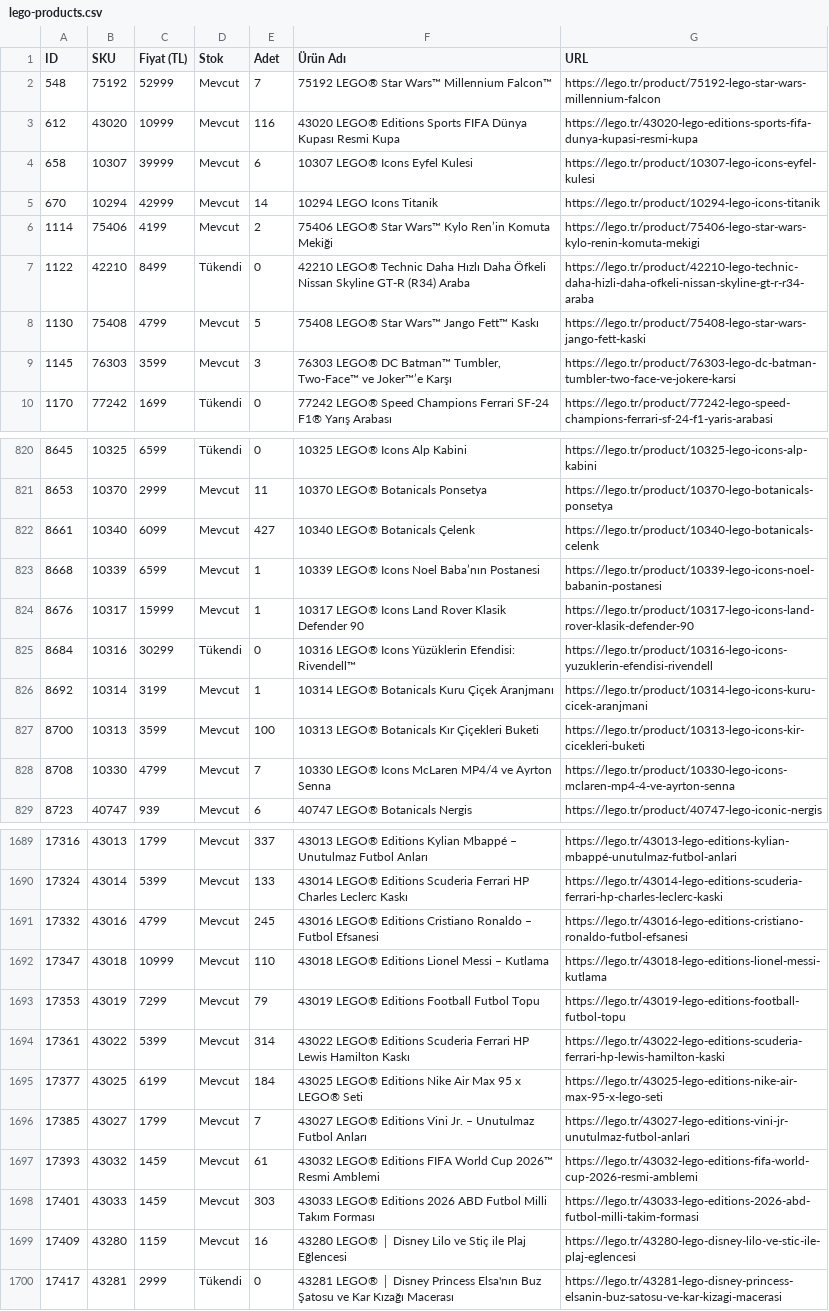
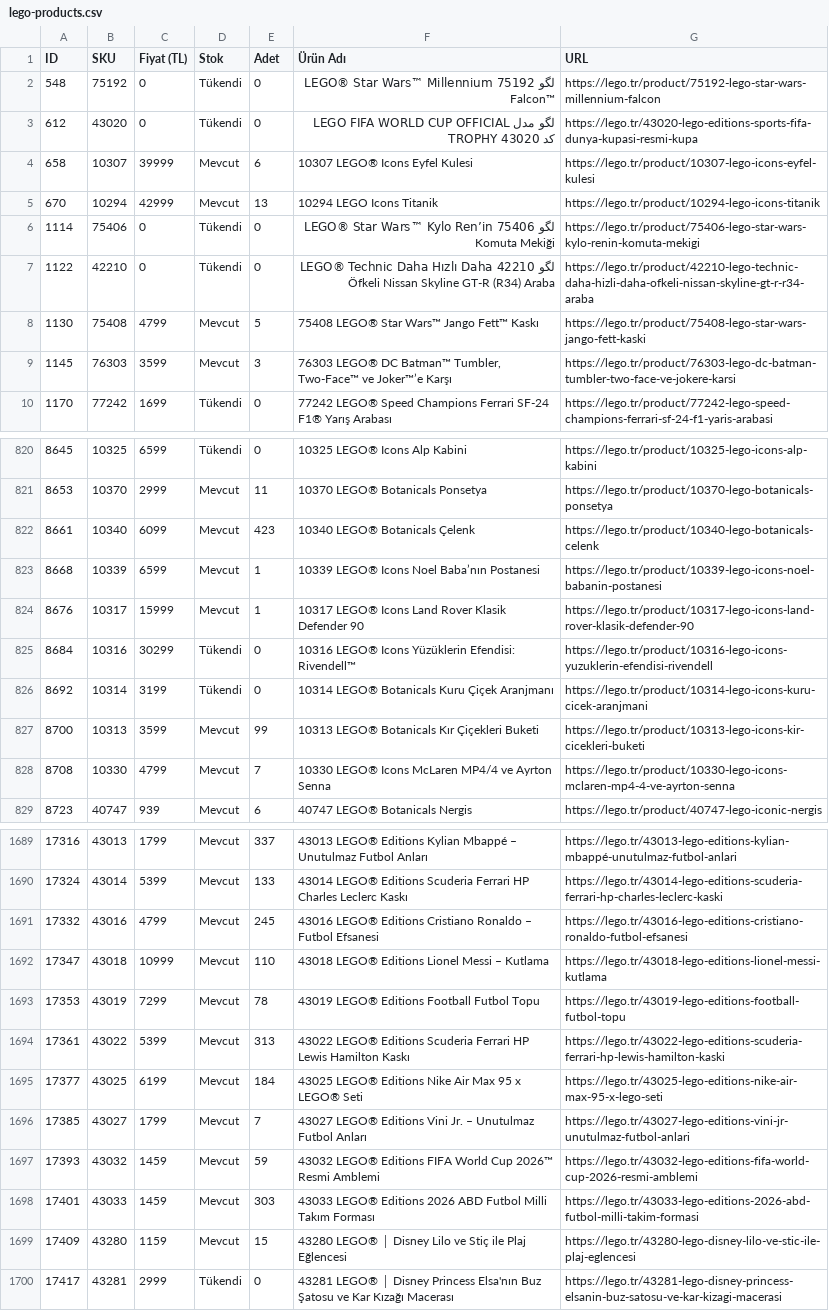
Before and after one commit to mehranyavari/woocommerce-stock-scraper, a CSV file: output/lego-products.csv, drawn as a sheet; only a part is shown, gaps mark what is left out; the diff covers the shown part only.

```diff
--- a/output/lego-products.csv
+++ b/output/lego-products.csv
@@ -1,8 +1,8 @@
 ID,SKU,Fiyat (TL),Stok,Adet,Ürün Adı,URL
-548,75192,52999,Mevcut,7,"75192 LEGO® Star Wars™ Millennium Falcon™","https://lego.tr/product/75192-lego-star-wars-millennium-falcon"
-612,43020,10999,Mevcut,116,"43020 LEGO® Editions Sports FIFA Dünya Kupası Resmi Kupa","https://lego.tr/43020-lego-editions-sports-fifa-dunya-kupasi-resmi-kupa"
+548,75192,0,Tükendi,0,"لگو 75192 LEGO® Star Wars™ Millennium Falcon™","https://lego.tr/product/75192-lego-star-wars-millennium-falcon"
+612,43020,0,Tükendi,0,"لگو مدل LEGO FIFA WORLD CUP OFFICIAL TROPHY کد 43020","https://lego.tr/43020-lego-editions-sports-fifa-dunya-kupasi-resmi-kupa"
 658,10307,39999,Mevcut,6,"10307 LEGO® Icons Eyfel Kulesi","https://lego.tr/product/10307-lego-icons-eyfel-kulesi"
-670,10294,42999,Mevcut,14,"10294 LEGO Icons Titanik","https://lego.tr/product/10294-lego-icons-titanik"
-1114,75406,4199,Mevcut,2,"75406 LEGO® Star Wars™ Kylo Ren’in Komuta Mekiği","https://lego.tr/product/75406-lego-star-wars-kylo-renin-komuta-mekigi"
-1122,42210,8499,Tükendi,0,"42210 LEGO® Technic Daha Hızlı Daha Öfkeli Nissan Skyline GT-R (R34) Araba","https://lego.tr/product/42210-lego-technic-daha-hizli-daha-ofkeli-nissan-skyline-gt-r-r34-araba"
+670,10294,42999,Mevcut,13,"10294 LEGO Icons Titanik","https://lego.tr/product/10294-lego-icons-titanik"
+1114,75406,0,Tükendi,0,"لگو 75406 LEGO® Star Wars™ Kylo Ren’in Komuta Mekiği","https://lego.tr/product/75406-lego-star-wars-kylo-renin-komuta-mekigi"
+1122,42210,0,Tükendi,0,"لگو 42210 LEGO® Technic Daha Hızlı Daha Öfkeli Nissan Skyline GT-R (R34) Araba","https://lego.tr/product/42210-lego-technic-daha-hizli-daha-ofkeli-nissan-skyline-gt-r-r34-araba"
 1130,75408,4799,Mevcut,5,"75408 LEGO® Star Wars™ Jango Fett™ Kaskı","https://lego.tr/product/75408-lego-star-wars-jango-fett-kaski"
@@ -821,3 +821,3 @@ ID,SKU,Fiyat (TL),Stok,Adet,Ürün Adı,URL
 8653,10370,2999,Mevcut,11,"10370 LEGO® Botanicals Ponsetya","https://lego.tr/product/10370-lego-botanicals-ponsetya"
-8661,10340,6099,Mevcut,427,"10340 LEGO® Botanicals Çelenk","https://lego.tr/product/10340-lego-botanicals-celenk"
+8661,10340,6099,Mevcut,423,"10340 LEGO® Botanicals Çelenk","https://lego.tr/product/10340-lego-botanicals-celenk"
 8668,10339,6599,Mevcut,1,"10339 LEGO® Icons Noel Baba’nın Postanesi","https://lego.tr/product/10339-lego-icons-noel-babanin-postanesi"
@@ -825,4 +825,4 @@ ID,SKU,Fiyat (TL),Stok,Adet,Ürün Adı,URL
 8684,10316,30299,Tükendi,0,"10316 LEGO® Icons Yüzüklerin Efendisi: Rivendell™","https://lego.tr/product/10316-lego-icons-yuzuklerin-efendisi-rivendell"
-8692,10314,3199,Mevcut,1,"10314 LEGO® Botanicals Kuru Çiçek Aranjmanı","https://lego.tr/product/10314-lego-icons-kuru-cicek-aranjmani"
-8700,10313,3599,Mevcut,100,"10313 LEGO® Botanicals Kır Çiçekleri Buketi","https://lego.tr/product/10313-lego-icons-kir-cicekleri-buketi"
+8692,10314,3199,Tükendi,0,"10314 LEGO® Botanicals Kuru Çiçek Aranjmanı","https://lego.tr/product/10314-lego-icons-kuru-cicek-aranjmani"
+8700,10313,3599,Mevcut,99,"10313 LEGO® Botanicals Kır Çiçekleri Buketi","https://lego.tr/product/10313-lego-icons-kir-cicekleri-buketi"
 8708,10330,4799,Mevcut,7,"10330 LEGO® Icons McLaren MP4/4 ve Ayrton Senna","https://lego.tr/product/10330-lego-icons-mclaren-mp4-4-ve-ayrton-senna"
@@ -1692,9 +1692,9 @@ ID,SKU,Fiyat (TL),Stok,Adet,Ürün Adı,URL
 17347,43018,10999,Mevcut,110,"43018 LEGO® Editions Lionel Messi – Kutlama","https://lego.tr/43018-lego-editions-lionel-messi-kutlama"
-17353,43019,7299,Mevcut,79,"43019 LEGO® Editions Football Futbol Topu","https://lego.tr/43019-lego-editions-football-futbol-topu"
-17361,43022,5399,Mevcut,314,"43022 LEGO® Editions Scuderia Ferrari HP Lewis Hamilton Kaskı","https://lego.tr/43022-lego-editions-scuderia-ferrari-hp-lewis-hamilton-kaski"
+17353,43019,7299,Mevcut,78,"43019 LEGO® Editions Football Futbol Topu","https://lego.tr/43019-lego-editions-football-futbol-topu"
+17361,43022,5399,Mevcut,313,"43022 LEGO® Editions Scuderia Ferrari HP Lewis Hamilton Kaskı","https://lego.tr/43022-lego-editions-scuderia-ferrari-hp-lewis-hamilton-kaski"
 17377,43025,6199,Mevcut,184,"43025 LEGO® Editions Nike Air Max 95 x LEGO® Seti","https://lego.tr/43025-lego-editions-nike-air-max-95-x-lego-seti"
 17385,43027,1799,Mevcut,7,"43027 LEGO® Editions Vini Jr. – Unutulmaz Futbol Anları","https://lego.tr/43027-lego-editions-vini-jr-unutulmaz-futbol-anlari"
-17393,43032,1459,Mevcut,61,"43032 LEGO® Editions FIFA World Cup 2026™ Resmi Amblemi","https://lego.tr/43032-lego-editions-fifa-world-cup-2026-resmi-amblemi"
+17393,43032,1459,Mevcut,59,"43032 LEGO® Editions FIFA World Cup 2026™ Resmi Amblemi","https://lego.tr/43032-lego-editions-fifa-world-cup-2026-resmi-amblemi"
 17401,43033,1459,Mevcut,303,"43033 LEGO® Editions 2026 ABD Futbol Milli Takım Forması","https://lego.tr/43033-lego-editions-2026-abd-futbol-milli-takim-formasi"
-17409,43280,1159,Mevcut,16,"43280 LEGO® │ Disney Lilo ve Stiç ile Plaj Eğlencesi","https://lego.tr/43280-lego-disney-lilo-ve-stic-ile-plaj-eglencesi"
+17409,43280,1159,Mevcut,15,"43280 LEGO® │ Disney Lilo ve Stiç ile Plaj Eğlencesi","https://lego.tr/43280-lego-disney-lilo-ve-stic-ile-plaj-eglencesi"
 17417,43281,2999,Tükendi,0,"43281 LEGO® │ Disney Princess Elsa'nın Buz Şatosu ve Kar Kızağı Macerası","https://lego.tr/43281-lego-disney-princess-elsanin-buz-satosu-ve-kar-kizagi-macerasi"
```
Also changed, not shown: 73 edited cells elsewhere in this file, 3 other files.
